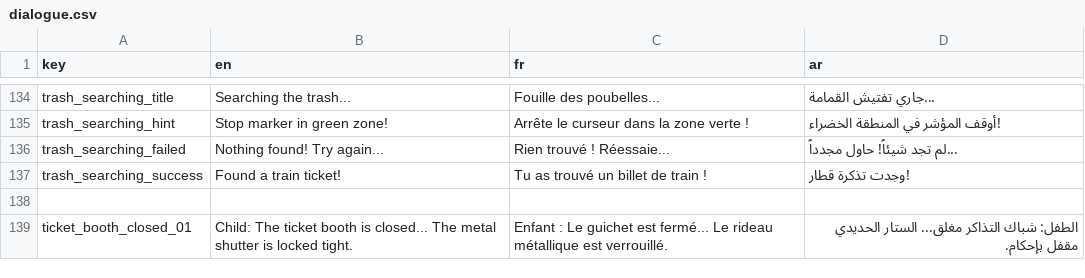
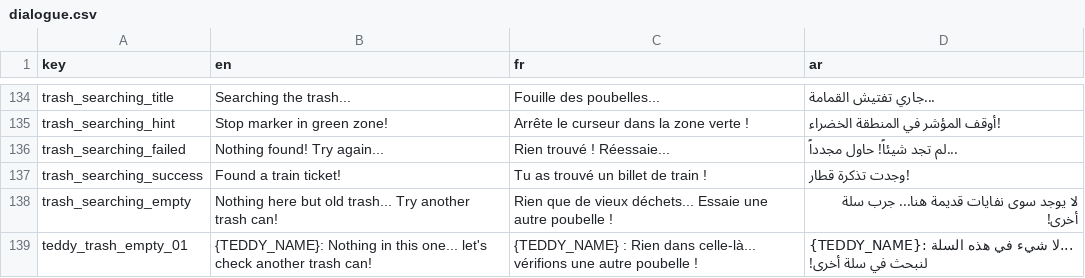
Before and after one commit to Yassir-Essabbahy/as-a-kid-ep1-unity, a CSV file: Assets/Resources/Localization/dialogue.csv, drawn as a sheet; only a part is shown, gaps mark what is left out; the shorter side is filled out with more unchanged rows; the diff covers the shown part only; the diff names each change by its address in the sheet, - before the commit and + after, or states it on an @@ line.

Commit message:
Gate trash ticket minigame behind fusebox completion with random placement and bear dialogue

```diff
--- a/Assets/Resources/Localization/dialogue.csv
+++ b/Assets/Resources/Localization/dialogue.csv
+row 138: trash_searching_empty | Nothing here but old trash... Try another trash can! | Rien que de vieux déchets... Essaie une autre poubelle ! | لا يوجد سوى نفايات قديمة هنا... جرب سلة أخرى!
+row 139: teddy_trash_empty_01 | {TEDDY_NAME}: Nothing in this one... let's check another trash can! | {TEDDY_NAME} : Rien dans celle-là... vérifions une autre poubelle ! | {TEDDY_NAME}: لا شيء في هذه السلة... لنبحث في سلة أخرى!
```
Also changed, not shown: 1 added row and 3 edited cells elsewhere in this file, 5 other files.
